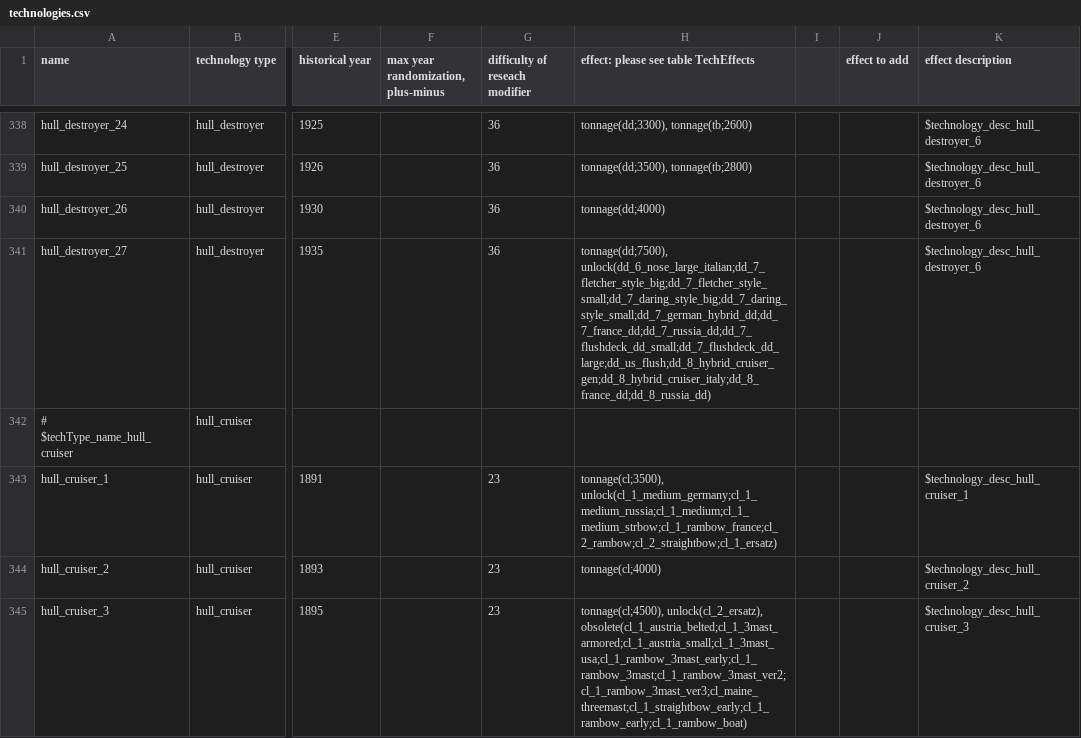
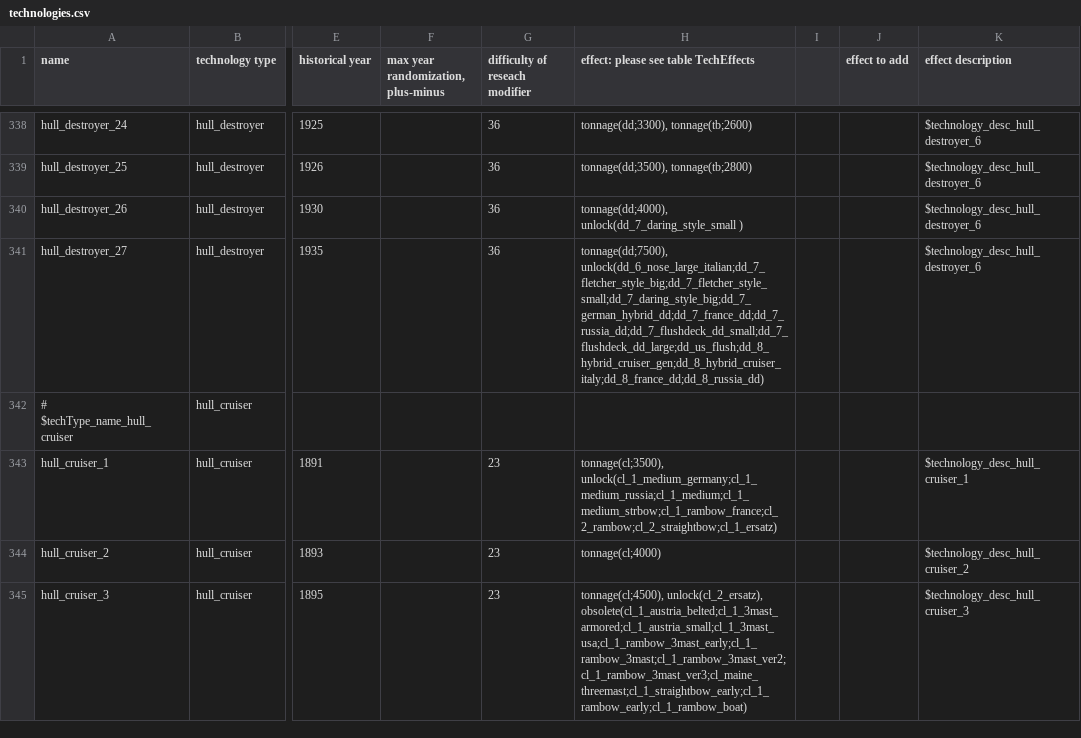
Before and after one commit to RichardDastardly/Dreadnought-Improvement-Project, a CSV file: technologies.csv, drawn as a sheet; only a part is shown, gaps mark what is left out; the diff names each change by its address in the sheet, - before the commit and + after, or states it on an @@ line.

Commit message:
Folded in mainline c00defb. Moved British Adv Destroyer I to the next earliest tech slot. Partly removed cage masts from Russian ships. Tweaked British secondaries a little more, not quite fully there yet.

```diff
--- a/technologies.csv
+++ b/technologies.csv
-H340: tonnage(dd;4000)
+H340: tonnage(dd;4000), unlock(dd_7_daring_style_small )
-H341: tonnage(dd;7500), unlock(dd_6_nose_large_italian;dd_7_fletcher_style_big;dd_7_fletcher_style_small;dd_7_daring_style_big;dd_7_daring_style_small;dd_7_german_hybrid_dd;dd_7_france_dd;dd_7_russia_dd;dd_7_flushdeck_dd_small;dd_7_flushdeck_dd_large;dd_us_flush;dd_8_hybrid_cruiser_gen;dd_8_hybrid_cruiser_italy;dd_8_france_dd;dd_8_russia_dd)
+H341: tonnage(dd;7500), unlock(dd_6_nose_large_italian;dd_7_fletcher_style_big;dd_7_fletcher_style_small;dd_7_daring_style_big;dd_7_german_hybrid_dd;dd_7_france_dd;dd_7_russia_dd;dd_7_flushdeck_dd_small;dd_7_flushdeck_dd_large;dd_us_flush;dd_8_hybrid_cruiser_gen;dd_8_hybrid_cruiser_italy;dd_8_france_dd;dd_8_russia_dd)
```
Also changed, not shown: 2 other files.
